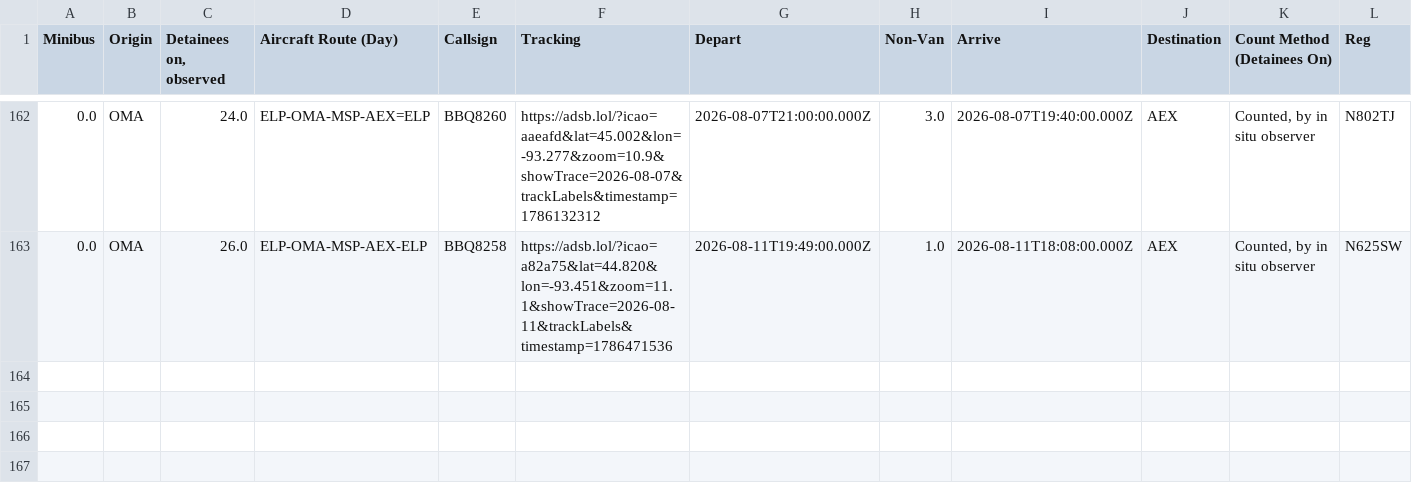
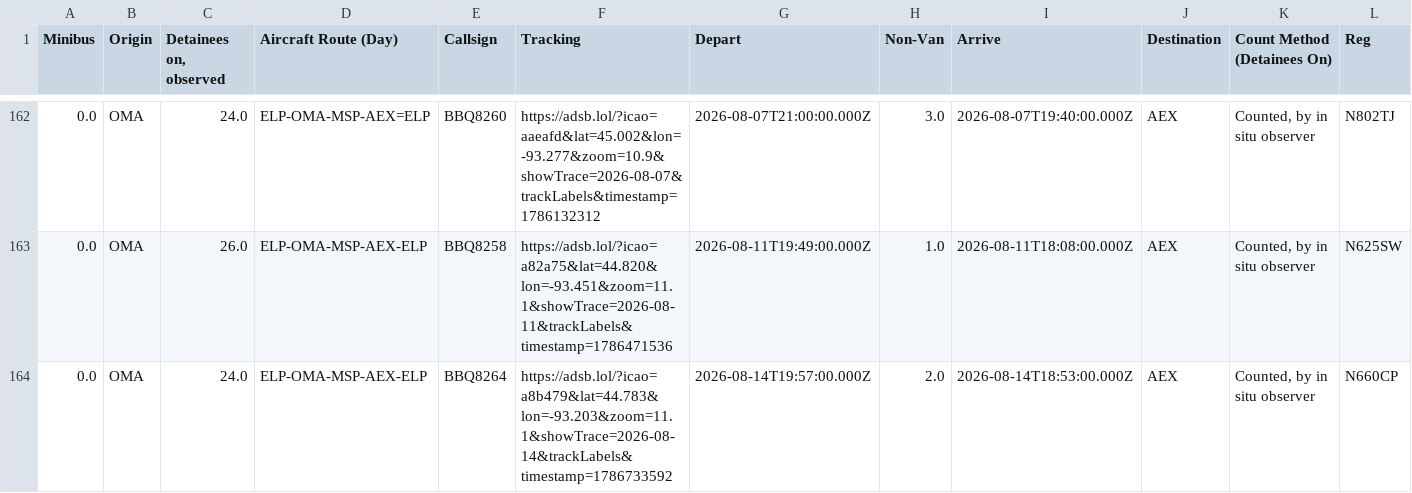
Before and after one commit to mbaynton/msp-ice-flights-shiny, a CSV file: msp-ice-flights.csv, drawn as a sheet; only a part is shown, gaps mark what is left out; rows hold the shown columns only; the diff names each change by its address in the sheet, - before the commit and + after, or states it on an @@ line.

```diff
--- a/msp-ice-flights.csv
+++ b/msp-ice-flights.csv
+row 164: 0.0 | OMA | 24.0 | ELP-OMA-MSP-AEX-ELP | BBQ8264 | https://adsb.lol/?icao=a8b479&lat=44.783&lon=-93.203&zoom=11.1&showTrace=2026-08-14&trackLabels&timestamp=1786733592 | 2026-08-14T19:57:00.000Z | 2.0 | 2026-08-14T18:53:00.000Z | AEX | Counted, by in situ observer | N660CP
```
